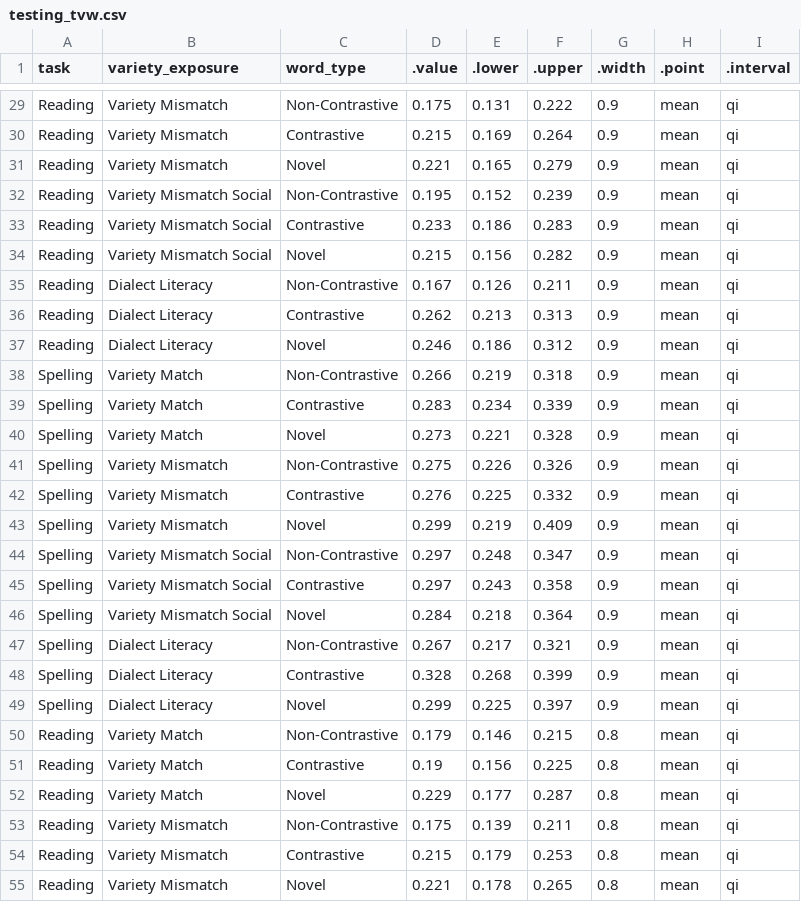
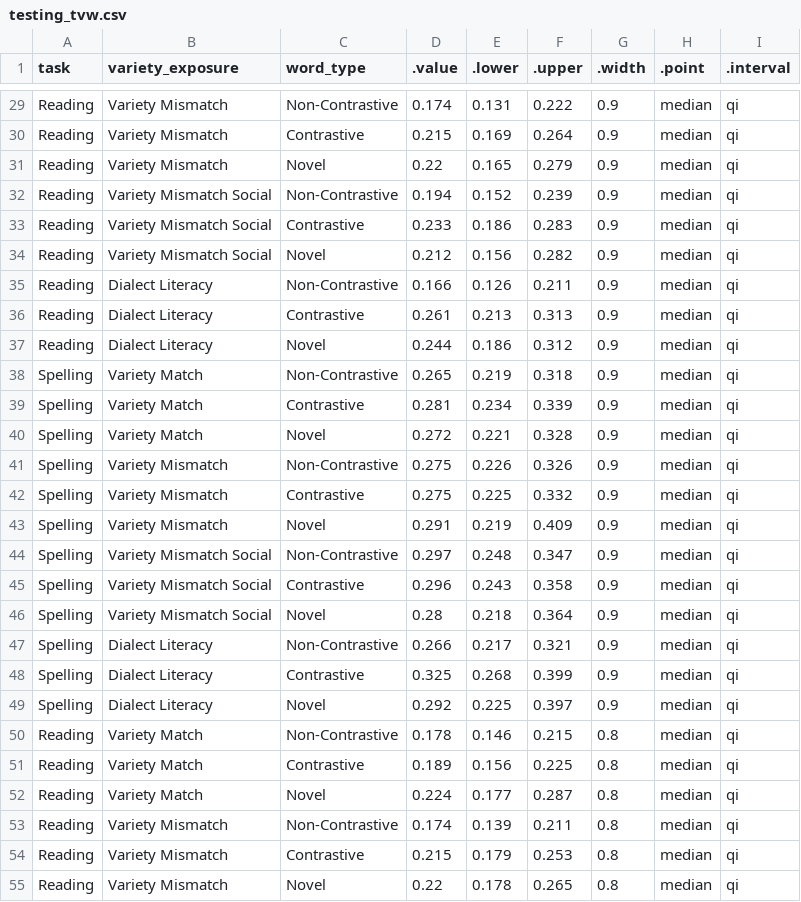
Before and after one commit to gpwilliams/levenik_intervention, a CSV file: 04_analysis/02_summaries/02_full-data/testing_tvw.csv, drawn as a sheet; only a part is shown, gaps mark what is left out; the diff covers the shown part only; the diff names each change by its address in the sheet, - before the commit and + after, or states it on an @@ line.

Commit message:
Updated summaries based on medians

```diff
--- a/04_analysis/02_summaries/02_full-data/testing_tvw.csv
+++ b/04_analysis/02_summaries/02_full-data/testing_tvw.csv
-D29 (.value): 0.175
+D29 (.value): 0.174
-H29:H55 (.point): mean
+H29:H55 (.point): median
-D31 (.value): 0.221
+D31 (.value): 0.22
-D32 (.value): 0.195
+D32 (.value): 0.194
-D34 (.value): 0.215
+D34 (.value): 0.212
-D35 (.value): 0.167
+D35 (.value): 0.166
-D36 (.value): 0.262
+D36 (.value): 0.261
-D37 (.value): 0.246
+D37 (.value): 0.244
-D38 (.value): 0.266
+D38 (.value): 0.265
-D39 (.value): 0.283
+D39 (.value): 0.281
-D40 (.value): 0.273
+D40 (.value): 0.272
-D42 (.value): 0.276
+D42 (.value): 0.275
-D43 (.value): 0.299
+D43 (.value): 0.291
-D45 (.value): 0.297
+D45 (.value): 0.296
-D46 (.value): 0.284
+D46 (.value): 0.28
-D47 (.value): 0.267
+D47 (.value): 0.266
-D48 (.value): 0.328
+D48 (.value): 0.325
-D49 (.value): 0.299
+D49 (.value): 0.292
-D50 (.value): 0.179
+D50 (.value): 0.178
-D51 (.value): 0.19
+D51 (.value): 0.189
-D52 (.value): 0.229
+D52 (.value): 0.224
-D53 (.value): 0.175
+D53 (.value): 0.174
-D55 (.value): 0.221
+D55 (.value): 0.22
```
Also changed, not shown: 83 edited cells elsewhere in this file, 04_analysis/02_summaries/02_full-data/testing_tvw_compare.csv, 2 other files.
